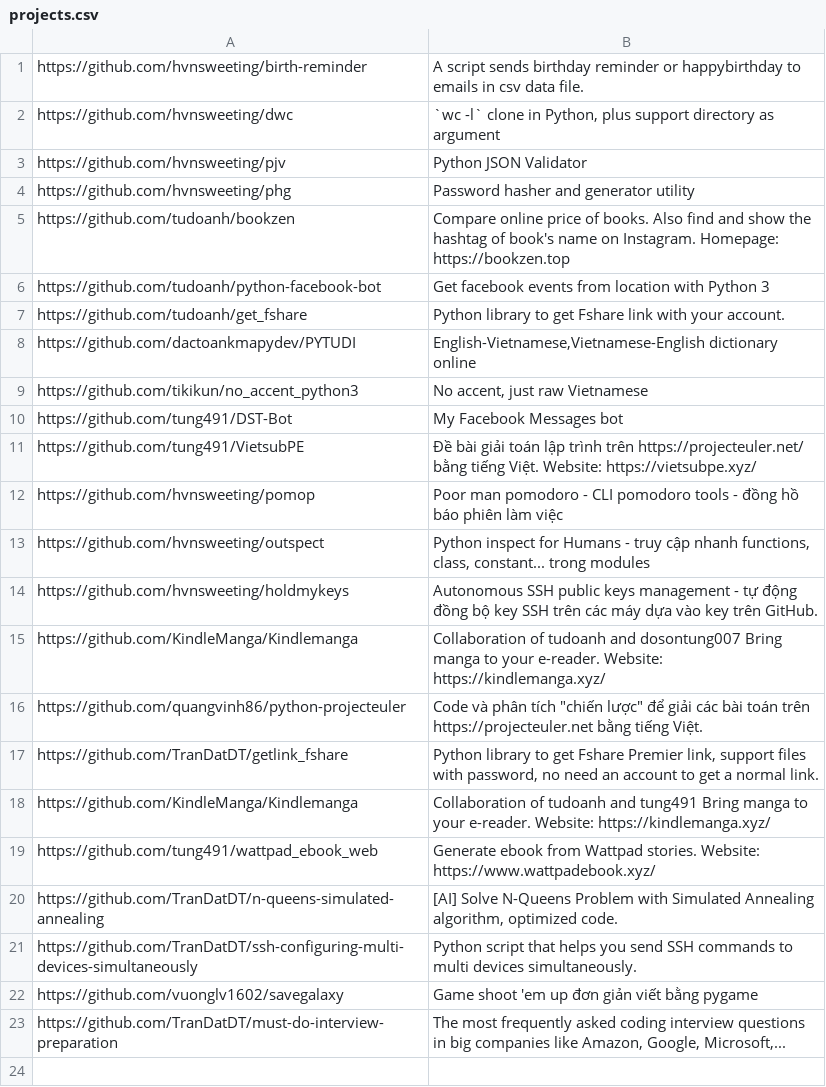
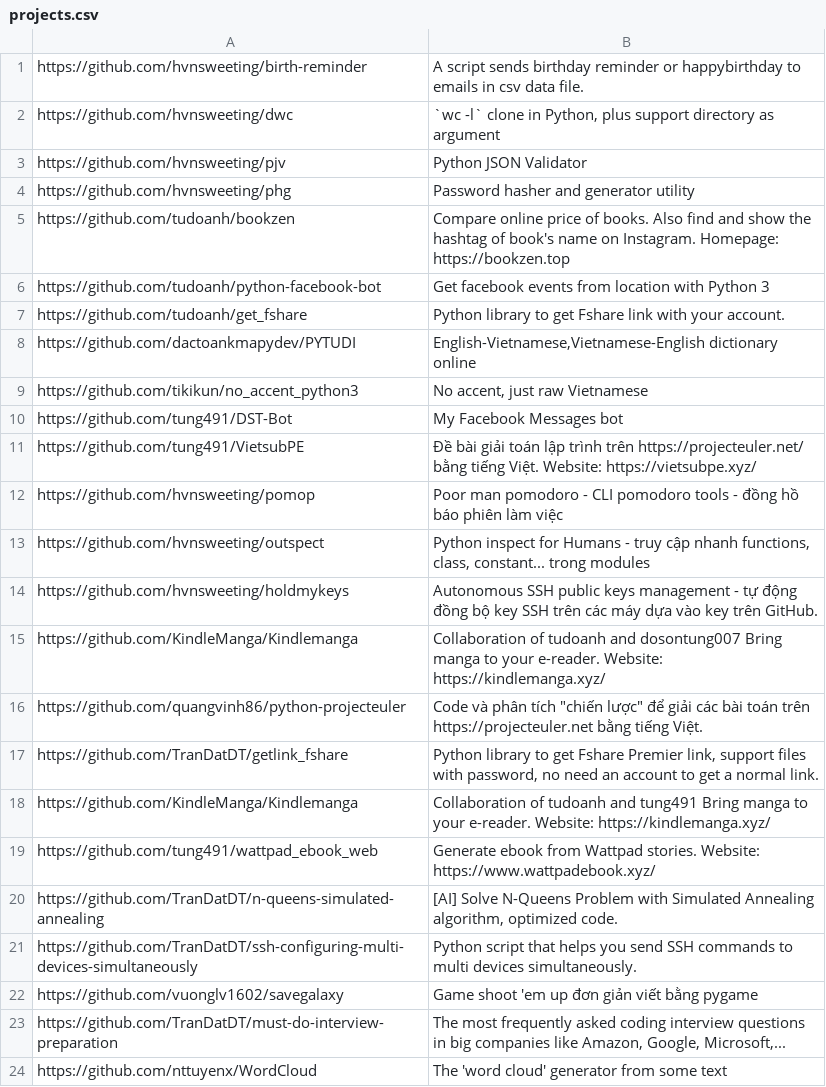
Before and after one commit to pymivn/awesome, a CSV file: projects.csv, drawn as a sheet.

Commit message:
Add WordCloud project (#18)

```diff
--- a/projects.csv
+++ b/projects.csv
@@ -23 +23,2 @@ https://github.com/vuonglv1602/savegalaxy; Game shoot 'em up đơn giản viết
 https://github.com/TranDatDT/must-do-interview-preparation; The most frequently asked coding interview questions in big companies like Amazon, Google, Microsoft,...
+https://github.com/nttuyenx/WordCloud; The 'word cloud' generator from some text
```
Also changed, not shown: 1 other file.
